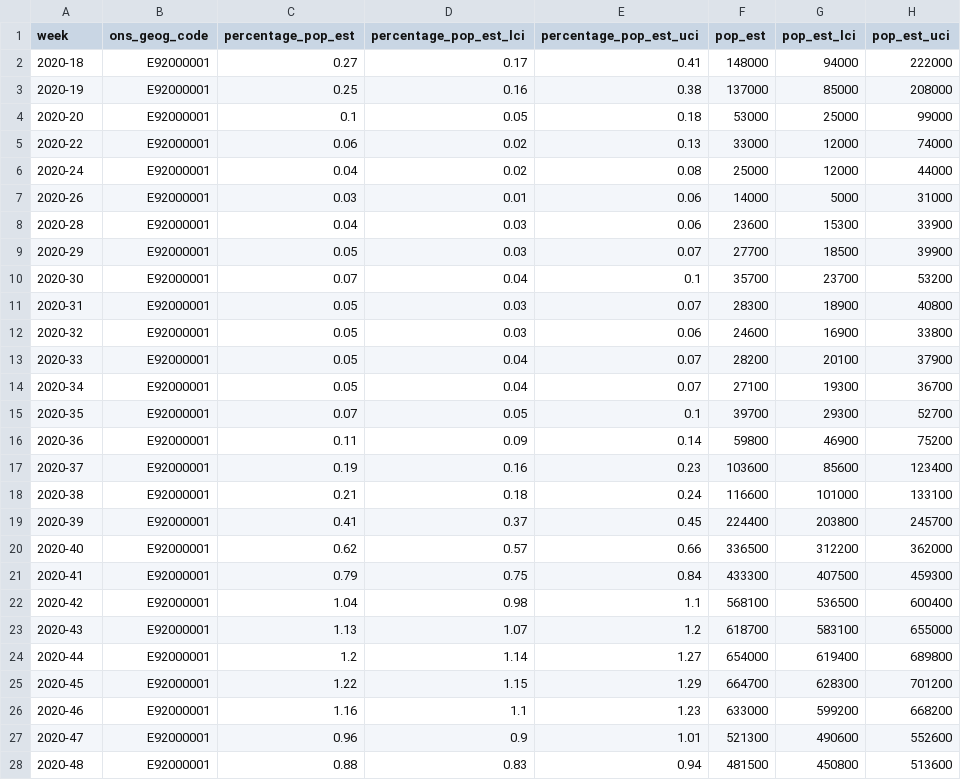
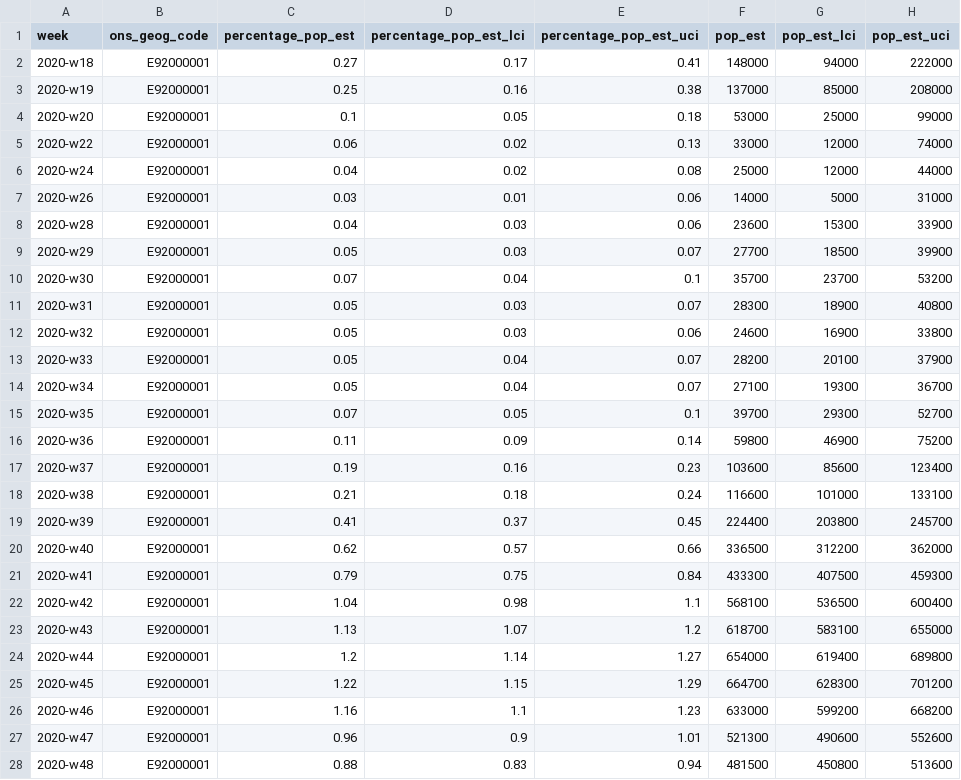
Before and after one commit to GSS-Cogs/provider-covid-infection-survey, a CSV file: out/official-reported-estimates-of-the-percentage-of-the-population-testing-positive-for-covid-19-england.csv, drawn as a sheet; only a part is shown; the diff covers the shown part only.

Commit message:
csvcubed week template is wrong (OOPS) Better observation measure labels

```diff
--- a/out/official-reported-estimates-of-the-percentage-of-the-population-testing-positive-for-covid-19-england.csv
+++ b/out/official-reported-estimates-of-the-percentage-of-the-population-testing-positive-for-covid-19-england.csv
@@ -1,28 +1,28 @@
 week,ons_geog_code,percentage_pop_est,percentage_pop_est_lci,percentage_pop_est_uci,pop_est,pop_est_lci,pop_est_uci
-2020-18,E92000001,0.27,0.17,0.41,148000,94000,222000
-2020-19,E92000001,0.25,0.16,0.38,137000,85000,208000
-2020-20,E92000001,0.1,0.05,0.18,53000,25000,99000
-2020-22,E92000001,0.06,0.02,0.13,33000,12000,74000
-2020-24,E92000001,0.04,0.02,0.08,25000,12000,44000
-2020-26,E92000001,0.03,0.01,0.06,14000,5000,31000
-2020-28,E92000001,0.04,0.03,0.06,23600,15300,33900
-2020-29,E92000001,0.05,0.03,0.07,27700,18500,39900
-2020-30,E92000001,0.07,0.04,0.1,35700,23700,53200
-2020-31,E92000001,0.05,0.03,0.07,28300,18900,40800
-2020-32,E92000001,0.05,0.03,0.06,24600,16900,33800
-2020-33,E92000001,0.05,0.04,0.07,28200,20100,37900
-2020-34,E92000001,0.05,0.04,0.07,27100,19300,36700
-2020-35,E92000001,0.07,0.05,0.1,39700,29300,52700
-2020-36,E92000001,0.11,0.09,0.14,59800,46900,75200
-2020-37,E92000001,0.19,0.16,0.23,103600,85600,123400
-2020-38,E92000001,0.21,0.18,0.24,116600,101000,133100
-2020-39,E92000001,0.41,0.37,0.45,224400,203800,245700
-2020-40,E92000001,0.62,0.57,0.66,336500,312200,362000
-2020-41,E92000001,0.79,0.75,0.84,433300,407500,459300
-2020-42,E92000001,1.04,0.98,1.1,568100,536500,600400
-2020-43,E92000001,1.13,1.07,1.2,618700,583100,655000
-2020-44,E92000001,1.2,1.14,1.27,654000,619400,689800
-2020-45,E92000001,1.22,1.15,1.29,664700,628300,701200
-2020-46,E92000001,1.16,1.1,1.23,633000,599200,668200
-2020-47,E92000001,0.96,0.9,1.01,521300,490600,552600
-2020-48,E92000001,0.88,0.83,0.94,481500,450800,513600
+2020-w18,E92000001,0.27,0.17,0.41,148000,94000,222000
+2020-w19,E92000001,0.25,0.16,0.38,137000,85000,208000
+2020-w20,E92000001,0.1,0.05,0.18,53000,25000,99000
+2020-w22,E92000001,0.06,0.02,0.13,33000,12000,74000
+2020-w24,E92000001,0.04,0.02,0.08,25000,12000,44000
+2020-w26,E92000001,0.03,0.01,0.06,14000,5000,31000
+2020-w28,E92000001,0.04,0.03,0.06,23600,15300,33900
+2020-w29,E92000001,0.05,0.03,0.07,27700,18500,39900
+2020-w30,E92000001,0.07,0.04,0.1,35700,23700,53200
+2020-w31,E92000001,0.05,0.03,0.07,28300,18900,40800
+2020-w32,E92000001,0.05,0.03,0.06,24600,16900,33800
+2020-w33,E92000001,0.05,0.04,0.07,28200,20100,37900
+2020-w34,E92000001,0.05,0.04,0.07,27100,19300,36700
+2020-w35,E92000001,0.07,0.05,0.1,39700,29300,52700
+2020-w36,E92000001,0.11,0.09,0.14,59800,46900,75200
+2020-w37,E92000001,0.19,0.16,0.23,103600,85600,123400
+2020-w38,E92000001,0.21,0.18,0.24,116600,101000,133100
+2020-w39,E92000001,0.41,0.37,0.45,224400,203800,245700
+2020-w40,E92000001,0.62,0.57,0.66,336500,312200,362000
+2020-w41,E92000001,0.79,0.75,0.84,433300,407500,459300
+2020-w42,E92000001,1.04,0.98,1.1,568100,536500,600400
+2020-w43,E92000001,1.13,1.07,1.2,618700,583100,655000
+2020-w44,E92000001,1.2,1.14,1.27,654000,619400,689800
+2020-w45,E92000001,1.22,1.15,1.29,664700,628300,701200
+2020-w46,E92000001,1.16,1.1,1.23,633000,599200,668200
+2020-w47,E92000001,0.96,0.9,1.01,521300,490600,552600
+2020-w48,E92000001,0.88,0.83,0.94,481500,450800,513600
```
Also changed, not shown: 103 edited cells elsewhere in this file, 4 other files.
